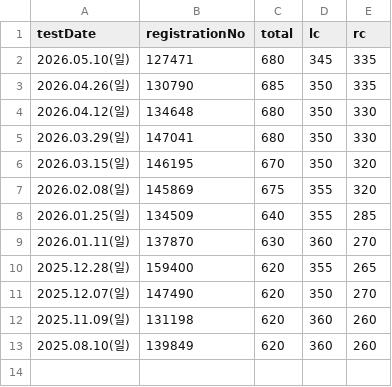
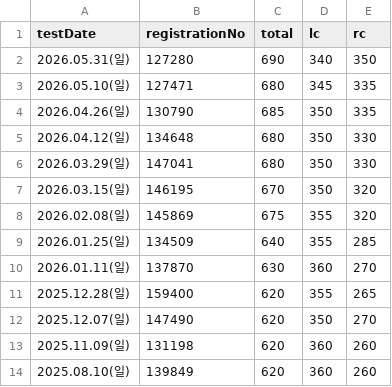
Before and after one commit to sungchol3/HTML_Project, a CSV file: toeic_scores.csv, drawn as a sheet; the diff names each change by its address in the sheet, - before the commit and + after, or states it on an @@ line.

Commit message:
Add score at 260531
Total 690(LC 340, RC 350)

```diff
--- a/toeic_scores.csv
+++ b/toeic_scores.csv
+row 2: 2026.05.31(일) | 127280 | 690 | 340 | 350
```
